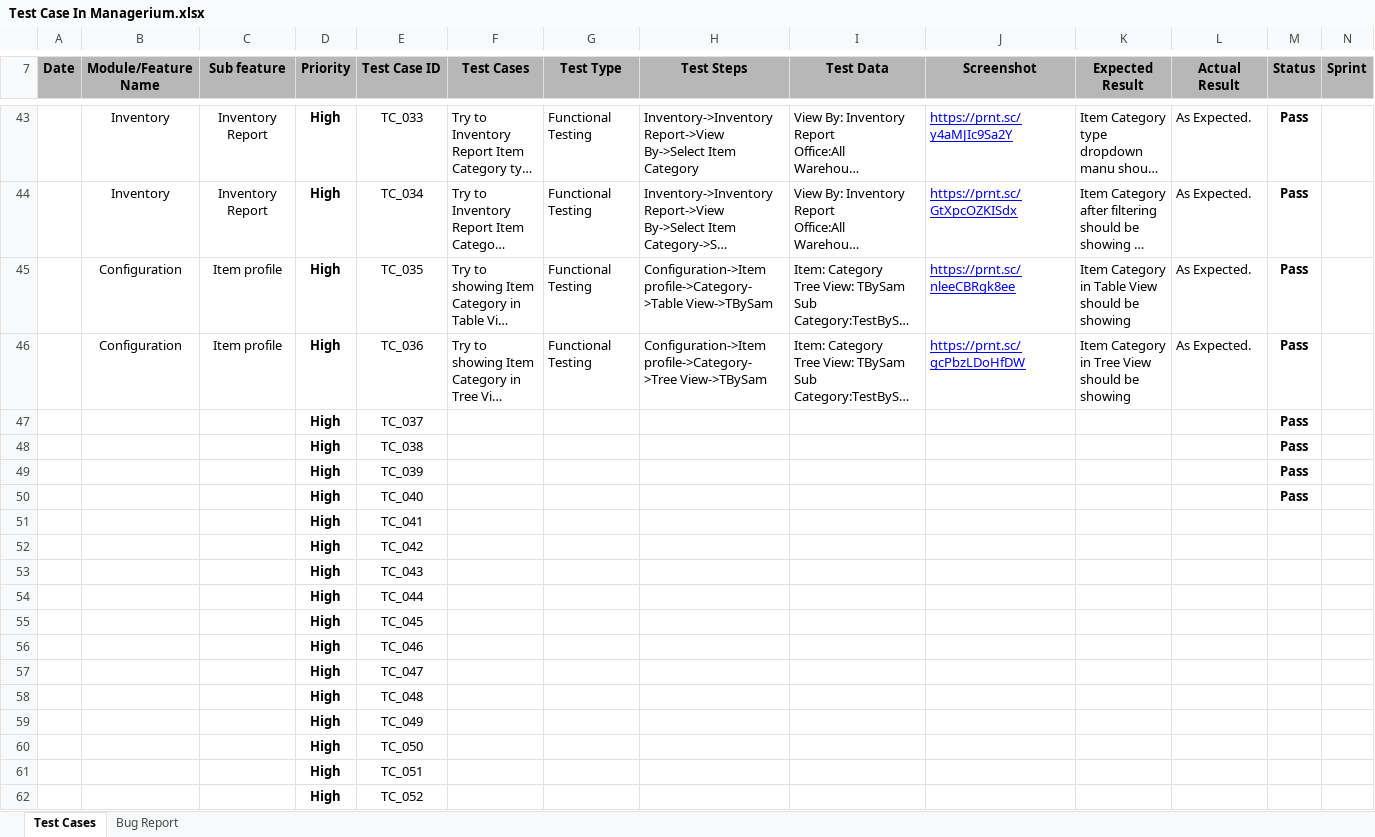
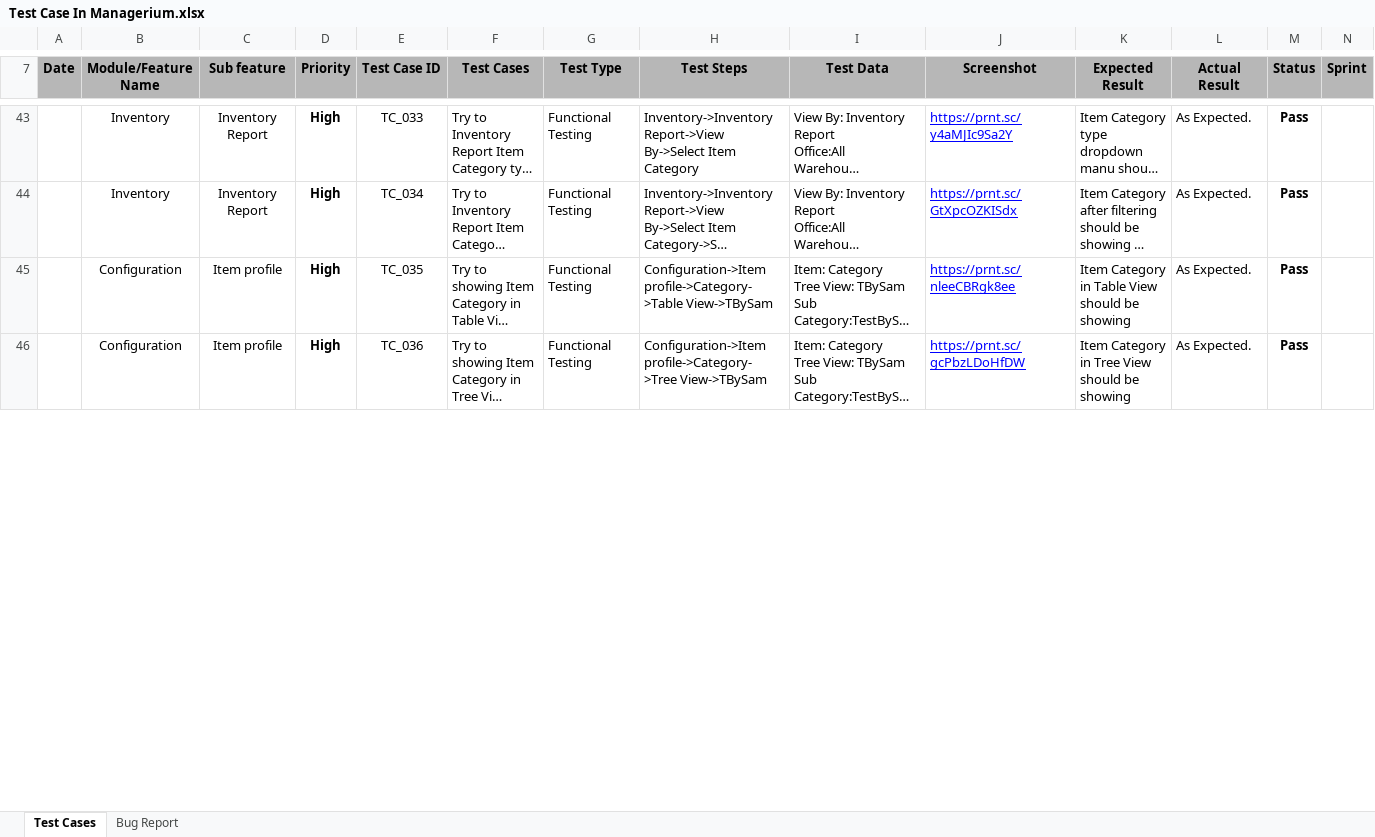
Before and after one commit to TanmoyDatta/Managerium, an Excel workbook: Test Case In Managerium.xlsx, sheet Test Cases, drawn as a sheet; only a part is shown, gaps mark what is left out; long unchanged cells end in …; values as stored, in another font and other column widths than the file's, no borders; charts and pictures not drawn; removed rows and columns are numbered as before the commit, all else as after; rows hold the shown columns only; the diff covers the shown part only; the diff names each change by its address in the sheet, - before the commit and + after, or states it on an @@ line.

Commit message:
writting test case for others features

```diff
--- a/Test Case In Managerium.xlsx (sheet Test Cases)
+++ b/Test Case In Managerium.xlsx (sheet Test Cases)
-row 47:  |  |  | High | TC_037 |  |  |  |  |  |  |  | Pass
-row 48:  |  |  | High | TC_038 |  |  |  |  |  |  |  | Pass
-row 49:  |  |  | High | TC_039 |  |  |  |  |  |  |  | Pass
-row 50:  |  |  | High | TC_040 |  |  |  |  |  |  |  | Pass
-row 51:  |  |  | High | TC_041
-row 52:  |  |  | High | TC_042
-row 53:  |  |  | High | TC_043
-row 54:  |  |  | High | TC_044
-row 55:  |  |  | High | TC_045
-row 56:  |  |  | High | TC_046
-row 57:  |  |  | High | TC_047
-row 58:  |  |  | High | TC_048
-row 59:  |  |  | High | TC_049
-row 60:  |  |  | High | TC_050
-row 61:  |  |  | High | TC_051
-row 62:  |  |  | High | TC_052
```
Also changed, not shown: 28 added rows, 4 removed rows and 2 edited cells elsewhere in this sheet, charts or pictures.
